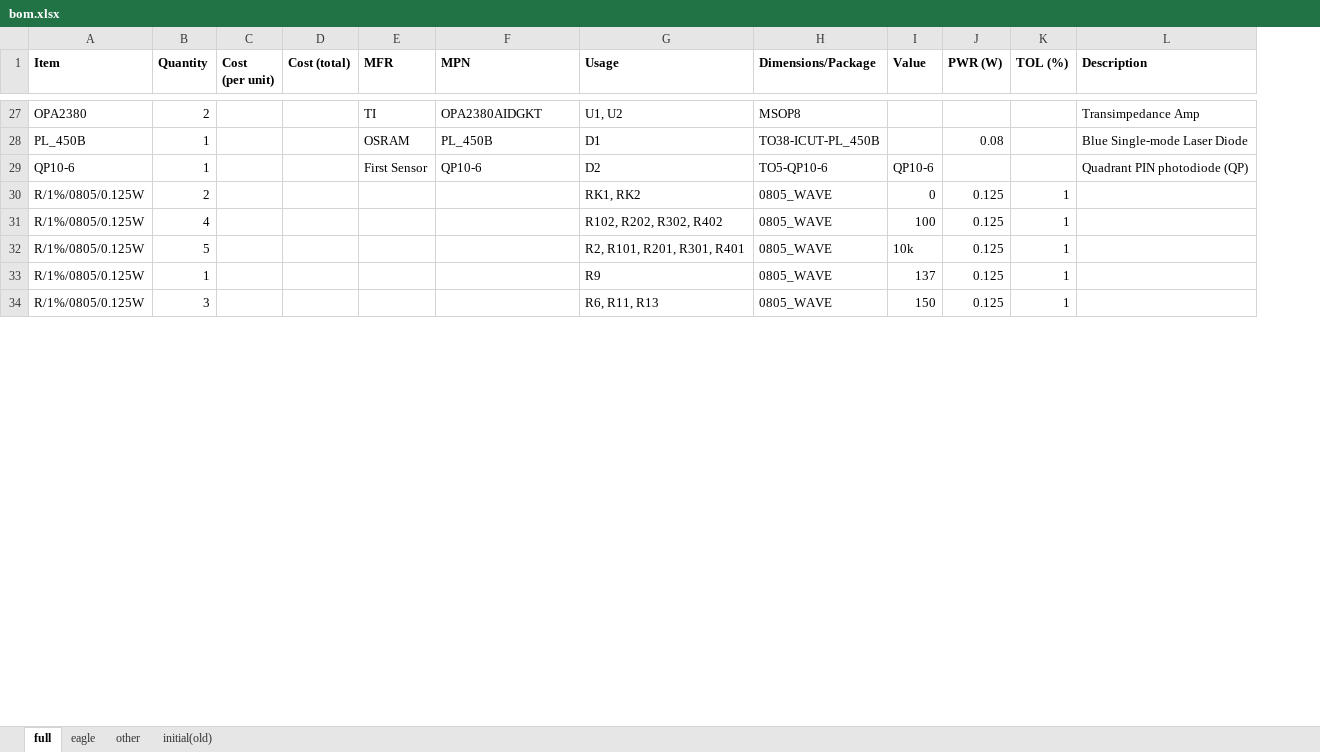
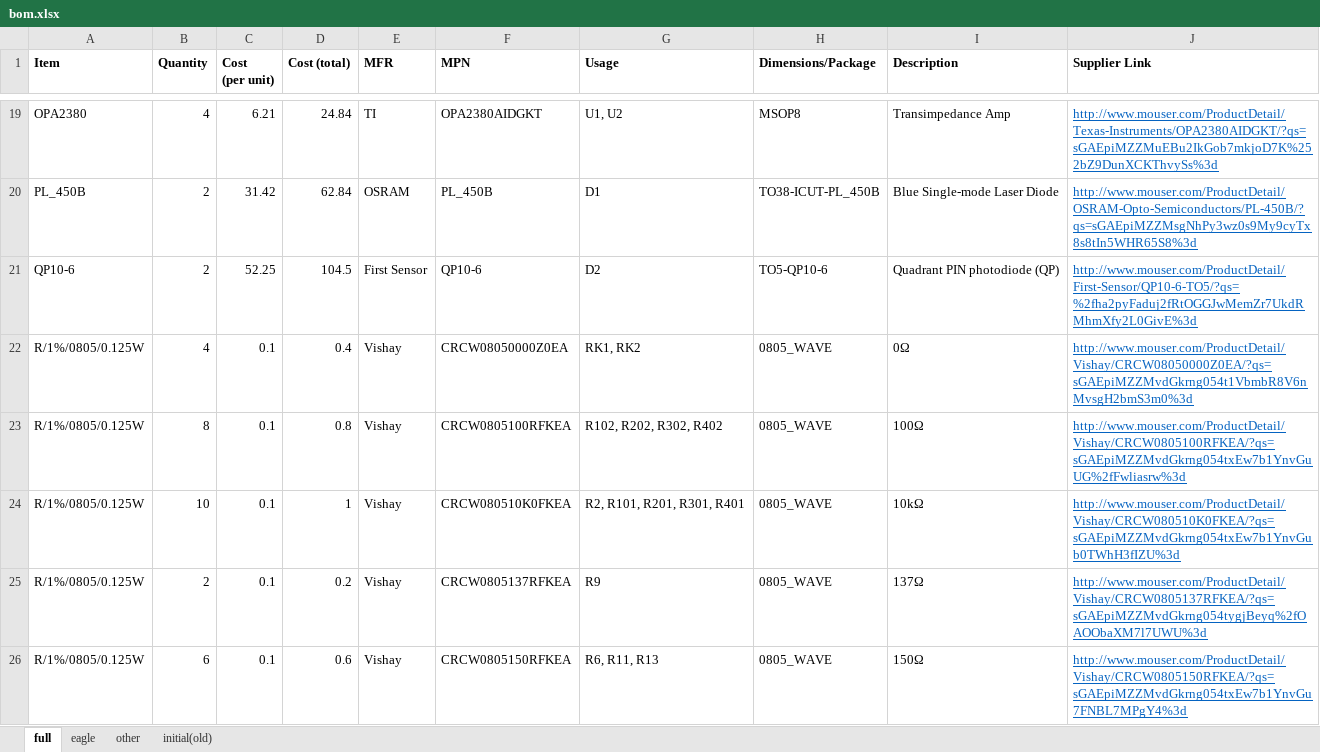
Before and after one commit to joshandnoodles/Thesis, an Excel workbook: doc/design/bom.xlsx, sheet full, drawn as a sheet; only a part is shown, gaps mark what is left out; values as stored, in another font and other column widths than the file's, no borders; removed rows and columns are numbered as before the commit, all else as after; the diff covers the shown part only; the diff names each change by its address in the sheet, - before the commit and + after, or states it on an @@ line.

```diff
--- a/doc/design/bom.xlsx (sheet full)
+++ b/doc/design/bom.xlsx (sheet full)
-column I (Value), rows 29-34: QP10-6 | 0 | 100 | 10k | 137 | 150
-column J (PWR (W)), rows 28-34: 0.08 |  | 0.125 | 0.125 | 0.125 | 0.125 | 0.125
-column K (TOL (%)), rows 30-34: all 1
+column J (Supplier Link), rows 19-26: http://www.mouser.com/ProductDetail/Texas-Instruments/OPA2380AIDGKT/?qs=sGAEpiMZZMuEBu2IkGob7mkjoD7K%252bZ9DunXCKThvySs%3d | http://www.mouser.com/ProductDetail/OSRAM-Opto-Semiconductors/PL-450B/?qs=sGAEpiMZZMsgNhPy3wz0s9My9cyTx8s8tIn5WHR65S8%3d | http://www.mouser.com/ProductDetail/First-Sensor/QP10-6-TO5/?qs=%2fha2pyFaduj2fRtOGGJwMemZr7UkdRMhmXfy2L0GivE%3d | http://www.mouser.com/ProductDetail/Vishay/CRCW08050000Z0EA/?qs=sGAEpiMZZMvdGkrng054t1VbmbR8V6nMvsgH2bmS3m0%3d | http://www.mouser.com/ProductDetail/Vishay/CRCW0805100RFKEA/?qs=sGAEpiMZZMvdGkrng054txEw7b1YnvGuUG%2fFwliasrw%3d | http://www.mouser.com/ProductDetail/Vishay/CRCW080510K0FKEA/?qs=sGAEpiMZZMvdGkrng054txEw7b1YnvGub0TWhH3fIZU%3d | http://www.mouser.com/ProductDetail/Vishay/CRCW0805137RFKEA/?qs=sGAEpiMZZMvdGkrng054tygjBeyq%2fOAOObaXM7l7UWU%3d | http://www.mouser.com/ProductDetail/Vishay/CRCW0805150RFKEA/?qs=sGAEpiMZZMvdGkrng054txEw7b1YnvGu7FNBL7MPgY4%3d
-B19 (Quantity): 2
+B19 (Quantity): 4
-C19 (Cost (per unit)): (empty)
+C19 (Cost (per unit)): 6.21
-D19 (Cost (total)): (empty)
+D19 (Cost (total)): 24.84
-B20:B21 (Quantity): 1
+B20:B21 (Quantity): 2
-C20 (Cost (per unit)): (empty)
+C20 (Cost (per unit)): 31.42
-D20 (Cost (total)): (empty)
+D20 (Cost (total)): 62.84
-C21 (Cost (per unit)): (empty)
+C21 (Cost (per unit)): 52.25
-D21 (Cost (total)): (empty)
+D21 (Cost (total)): 104.5
-B22 (Quantity): 2
+B22 (Quantity): 4
-C22:C26 (Cost (per unit)): (empty)
+C22:C26 (Cost (per unit)): 0.1
-D22 (Cost (total)): (empty)
+D22 (Cost (total)): 0.4
-E22:E26 (MFR): (empty)
+E22:E26 (MFR): Vishay
-F22 (MPN): (empty)
+F22 (MPN): CRCW08050000Z0EA
-I22 (Description): (empty)
+I22 (Description): 0Ω
-B23 (Quantity): 4
+B23 (Quantity): 8
-D23 (Cost (total)): (empty)
+D23 (Cost (total)): 0.8
-F23 (MPN): (empty)
+F23 (MPN): CRCW0805100RFKEA
-I23 (Description): (empty)
+I23 (Description): 100Ω
-B24 (Quantity): 5
+B24 (Quantity): 10
-D24 (Cost (total)): (empty)
+D24 (Cost (total)): 1
-F24 (MPN): (empty)
+F24 (MPN): CRCW080510K0FKEA
-I24 (Description): (empty)
+I24 (Description): 10kΩ
-B25 (Quantity): 1
+B25 (Quantity): 2
-D25 (Cost (total)): (empty)
+D25 (Cost (total)): 0.2
-F25 (MPN): (empty)
+F25 (MPN): CRCW0805137RFKEA
-I25 (Description): (empty)
+I25 (Description): 137Ω
-B26 (Quantity): 3
+B26 (Quantity): 6
-D26 (Cost (total)): (empty)
+D26 (Cost (total)): 0.6
-F26 (MPN): (empty)
+F26 (MPN): CRCW0805150RFKEA
-I26 (Description): (empty)
+I26 (Description): 150Ω
```
Also changed, not shown: 16 added rows, 15 removed rows and 85 edited cells elsewhere in this sheet, sheet other, formulas that keep their value, 1 other file.
